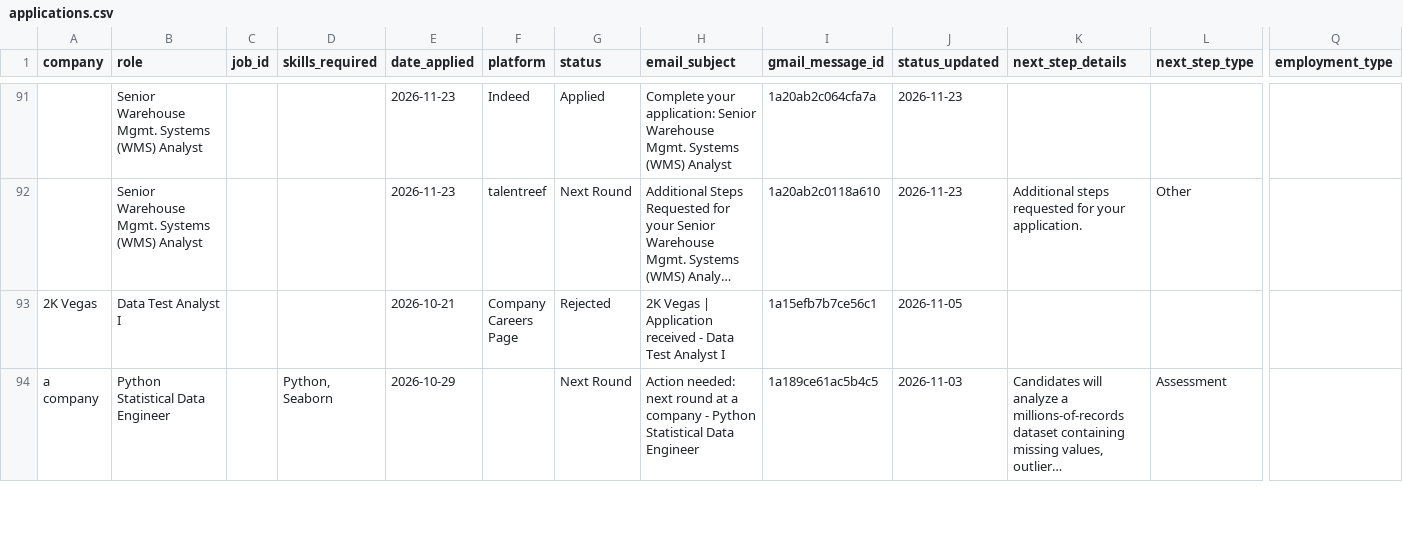
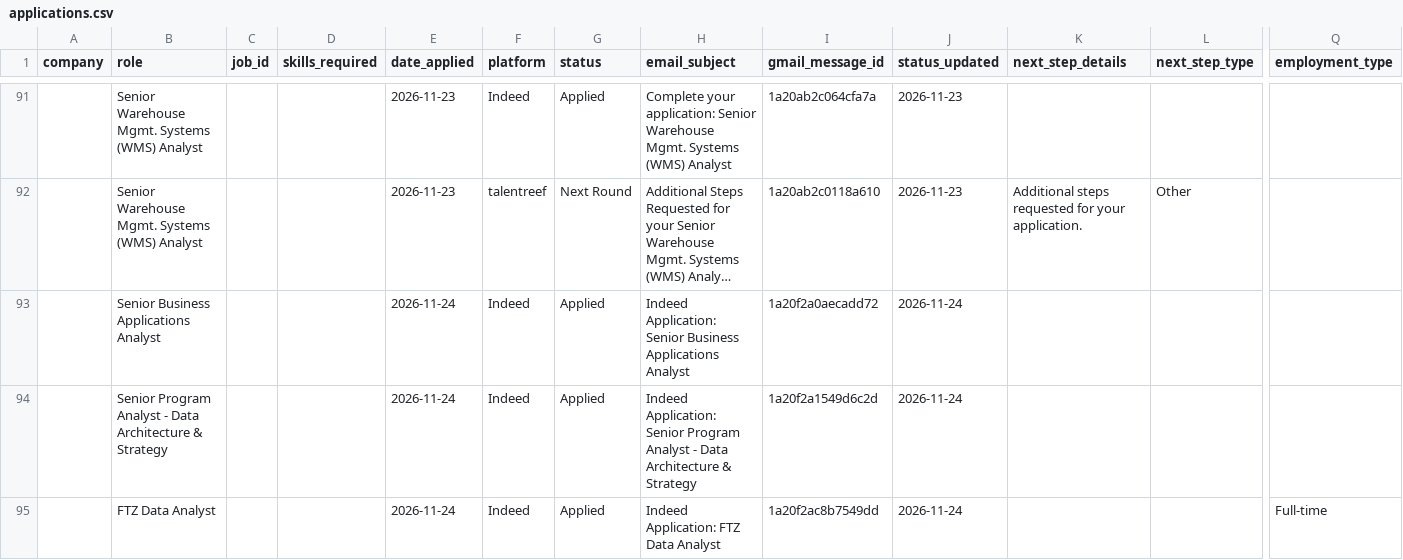
Before and after one commit to Praneetha2806/Job_roles, a CSV file: applications.csv, drawn as a sheet; only a part is shown, gaps mark what is left out; the shorter side is filled out with more unchanged rows; long unchanged cells end in …; rows hold the shown columns only; the diff covers the shown part only; the diff names each change by its address in the sheet, - before the commit and + after, or states it on an @@ line.

```diff
--- a/applications.csv
+++ b/applications.csv
+row 93:  | Senior Business Applications Analyst |  |  | 2026-11-24 | Indeed | Applied | Indeed Application: Senior Business Applications Analyst | 1a20f2a0aecadd72 | 2026-11-24
+row 94:  | Senior Program Analyst - Data Architecture & Strategy |  |  | 2026-11-24 | Indeed | Applied | Indeed Application: Senior Program Analyst - Data Architecture & Strategy | 1a20f2a1549d6c2d | 2026-11-24
+row 95:  | FTZ Data Analyst |  |  | 2026-11-24 | Indeed | Applied | Indeed Application: FTZ Data Analyst | 1a20f2ac8b7549dd | 2026-11-24 |  |  | Full-time
```
Also changed, not shown: 10 added rows and 6 edited cells elsewhere in this file, 2 other files.
